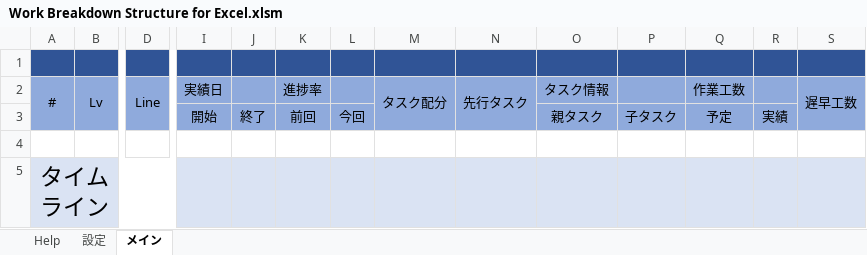
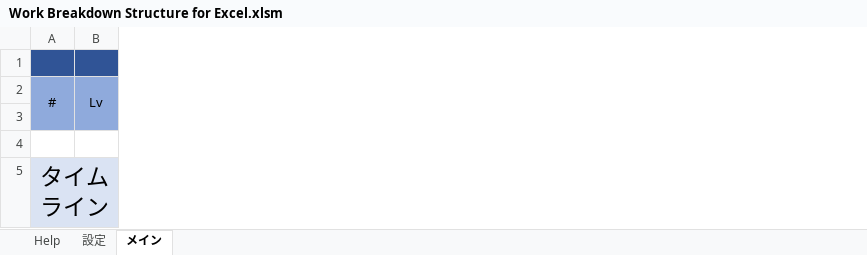
Before and after one commit to bkoizumi/WBS, an Excel workbook: Work Breakdown Structure for Excel.xlsm, sheet メイン, drawn as a sheet; only a part is shown, gaps mark what is left out; values as stored, in another font and other column widths than the file's, no borders; charts and pictures not drawn; the diff names each change by its address in the sheet, - before the commit and + after, or states it on an @@ line.

```diff
--- a/Work Breakdown Structure for Excel.xlsm (sheet メイン)
+++ b/Work Breakdown Structure for Excel.xlsm (sheet メイン)
@@ column D hidden, row 2: Line @@
@@ column I hidden, rows 2-3: 実績日 | 開始 @@
@@ column J hidden, row 3: 終了 @@
@@ column K hidden, rows 2-3: 進捗率 | 前回 @@
@@ column L hidden, row 3: 今回 @@
@@ column M hidden, row 2: タスク配分 @@
@@ column N hidden, row 2: 先行タスク @@
@@ column O hidden, rows 2-3: タスク情報 | 親タスク @@
@@ column P hidden, row 3: 子タスク @@
@@ column Q hidden, rows 2-3: 作業工数 | 予定 @@
@@ column R hidden, row 3: 実績 @@
@@ column S hidden, row 2: 遅早工数 @@
```
Also changed, not shown: sheet 設定, charts or pictures, 39 other files.
